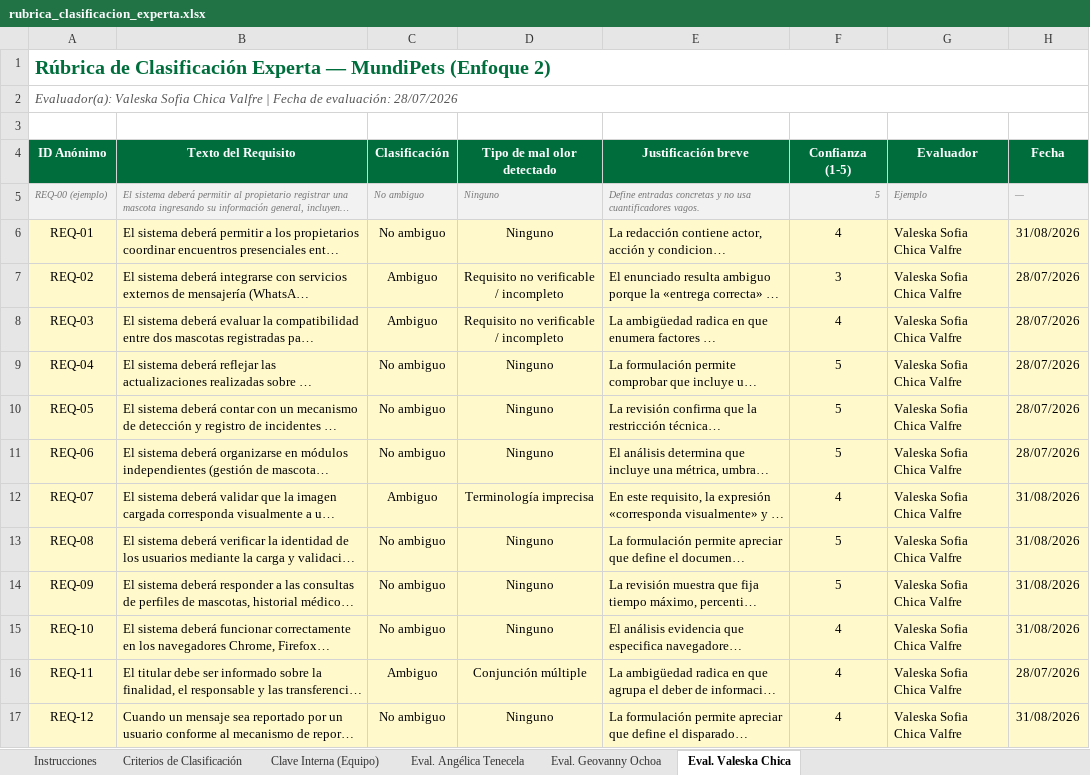
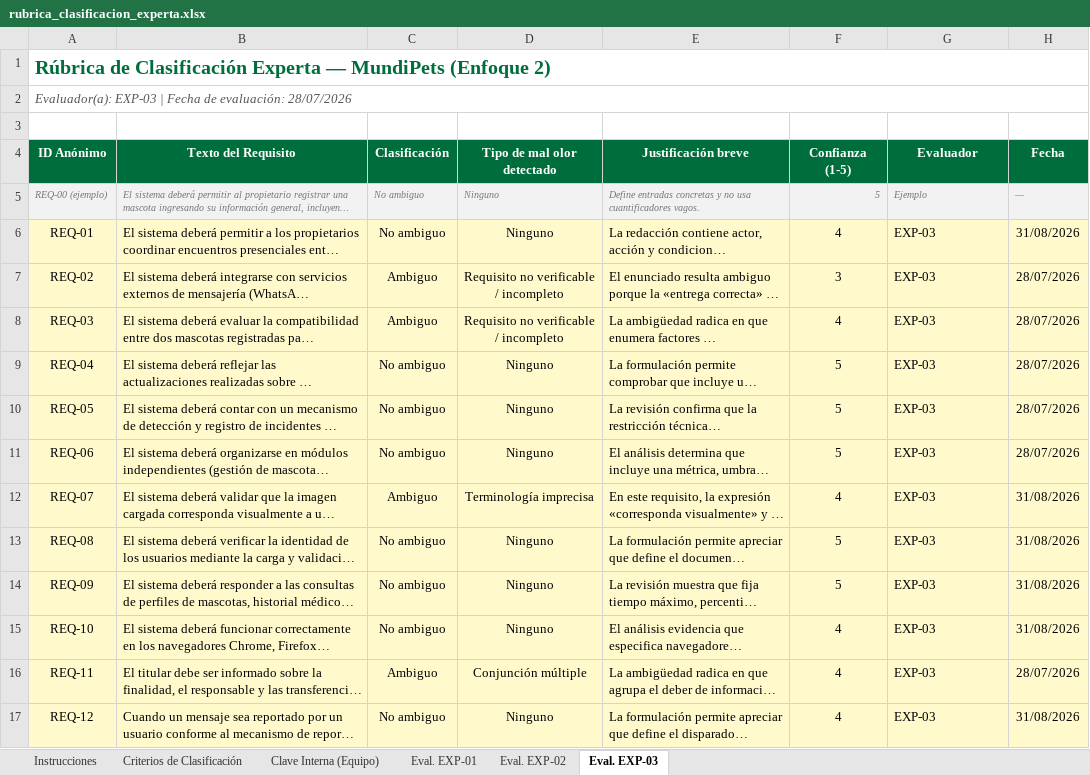
Before and after one commit to andymendozap03/MundiPets-PFC-IngReq, an Excel workbook: 06_Experimento/instrumentos/rubrica_clasificacion_experta.xlsx, sheet Eval. EXP-03, drawn as a sheet; only a part is shown; long unchanged cells end in …; values as stored, in another font and other column widths than the file's, no borders; conditional formats not drawn; the diff covers the shown part only; the diff names each change by its address in the sheet, - before the commit and + after, or states it on an @@ line.

```diff
--- a/06_Experimento/instrumentos/rubrica_clasificacion_experta.xlsx (sheet Eval. EXP-03)
+++ b/06_Experimento/instrumentos/rubrica_clasificacion_experta.xlsx (sheet Eval. EXP-03)
-sheet tab: Eval. Angélica Tenecela
+sheet tab: Eval. EXP-01
-sheet tab: Eval. Geovanny Ochoa
+sheet tab: Eval. EXP-02
-sheet tab: Eval. Valeska Chica
+sheet tab: Eval. EXP-03
-A2 (ID Anónimo): Evaluador(a): Valeska Sofia Chica Valfre | Fecha…
+A2 (ID Anónimo): Evaluador(a): EXP-03 | Fecha…
-G6:G17 (Evaluador): Valeska Sofia Chica Valfre
+G6:G17 (Evaluador): EXP-03
```
Also changed, not shown: 49 edited cells elsewhere in this sheet, sheet Eval. EXP-01, sheet Eval. EXP-02, sheet Clave Interna (Equipo).
